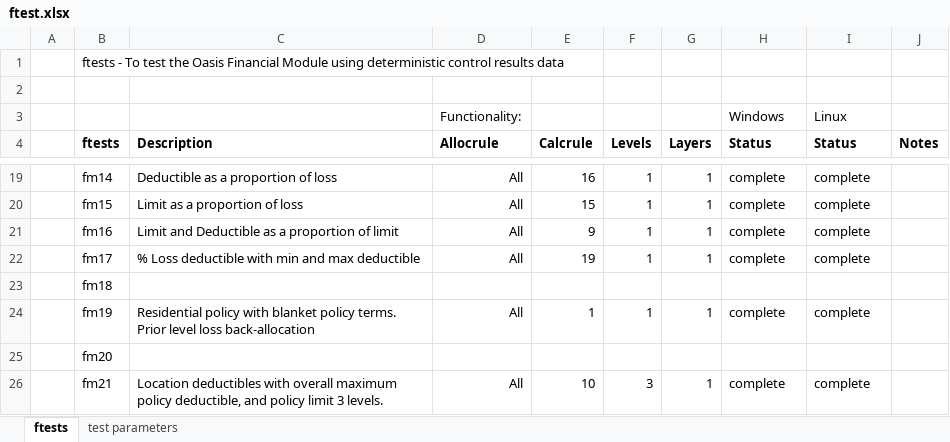
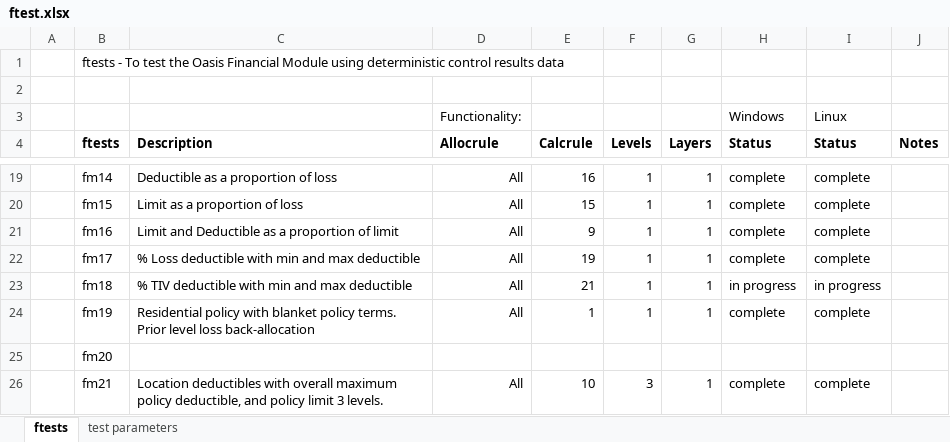
Before and after one commit to OasisLMF/ktest, an Excel workbook: ftest/ftest.xlsx, sheet ftests, drawn as a sheet; only a part is shown, gaps mark what is left out; values as stored, in another font and other column widths than the file's, no borders; the diff names each change by its address in the sheet, - before the commit and + after, or states it on an @@ line.

```diff
--- a/ftest/ftest.xlsx (sheet ftests)
+++ b/ftest/ftest.xlsx (sheet ftests)
-C23 (Description): (empty)
+C23 (Description): % TIV deductible with min and max deductible
-D23 (Allocrule): (empty)
+D23 (Allocrule): All
-E23 (Calcrule): (empty)
+E23 (Calcrule): 21
-F23 (Levels): (empty)
+F23 (Levels): 1
-G23 (Layers): (empty)
+G23 (Layers): 1
-H23 (Status): (empty)
+H23 (Status): in progress
-I23 (Status): (empty)
+I23 (Status): in progress
```
Also changed, not shown: 17 other files.
